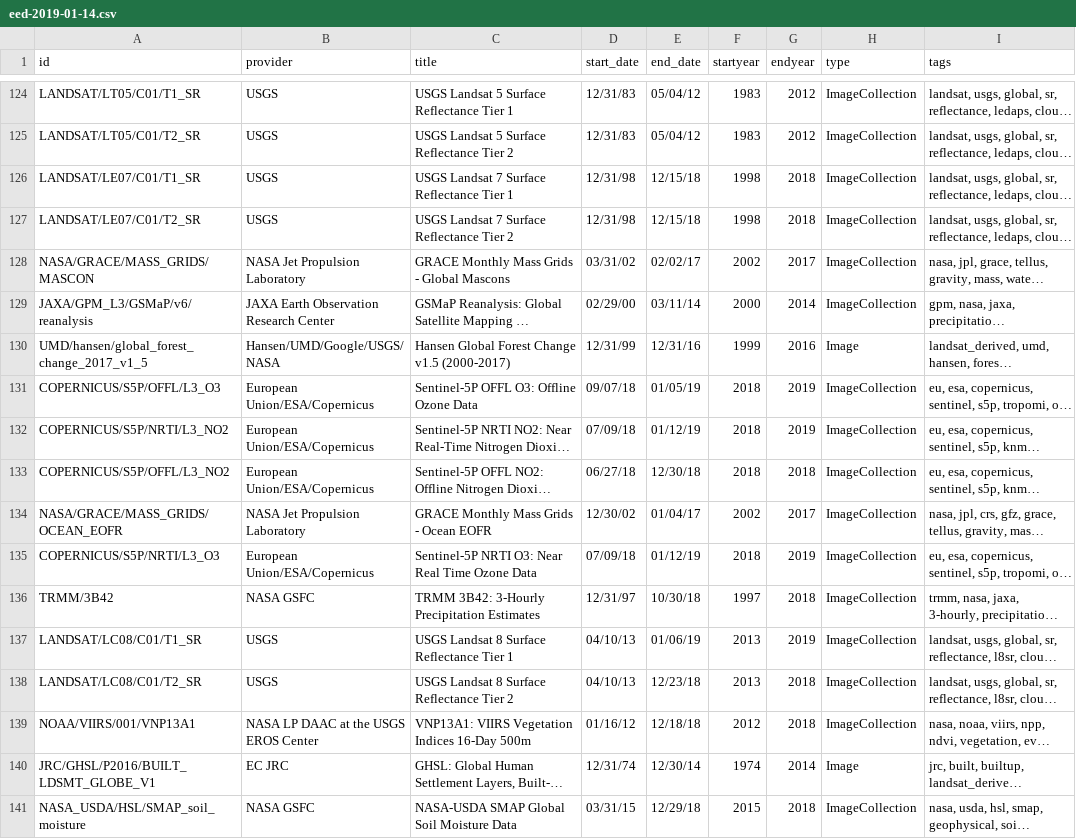
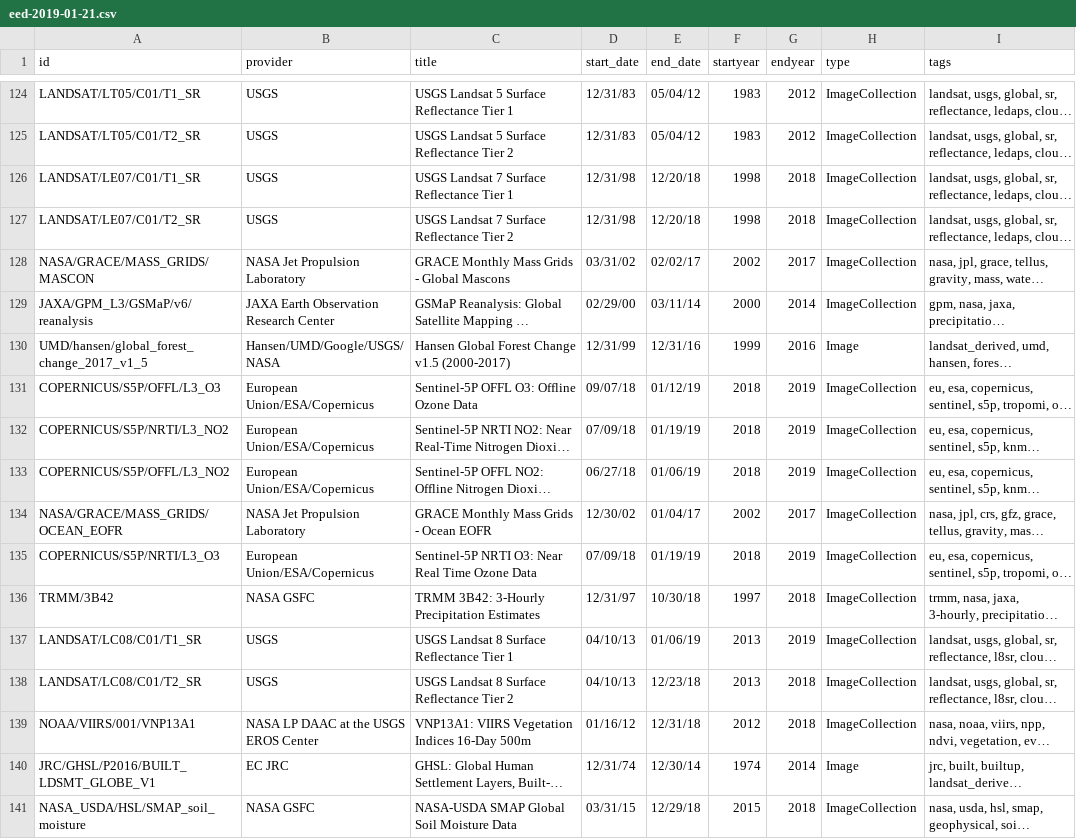
Before and after one commit to JenniferLeeo/openapi, a CSV file: eed-2019-01-21.csv (was eed-2019-01-14.csv), drawn as a sheet; only a part is shown, gaps mark what is left out; long unchanged cells end in …; the diff covers the shown part only; the diff names each change by its address in the sheet, - before the commit and + after, or states it on an @@ line.

Commit message:
updated dataset 2019-01-21

```diff
--- a/eed-2019-01-14.csv
+++ b/eed-2019-01-21.csv
-E126:E127 (end_date): 12/15/18
+E126:E127 (end_date): 12/20/18
-E131 (end_date): 01/05/19
+E131 (end_date): 01/12/19
-E132 (end_date): 01/12/19
+E132 (end_date): 01/19/19
-E133 (end_date): 12/30/18
+E133 (end_date): 01/06/19
-G133 (endyear): 2018
+G133 (endyear): 2019
-E135 (end_date): 01/12/19
+E135 (end_date): 01/19/19
-E139 (end_date): 12/18/18
+E139 (end_date): 12/31/18
```
Also changed, not shown: 1 moved row and 95 edited cells elsewhere in this file, 1 other file.
